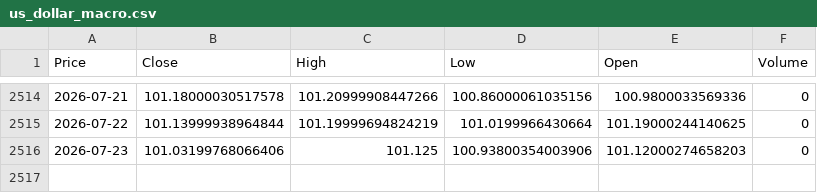
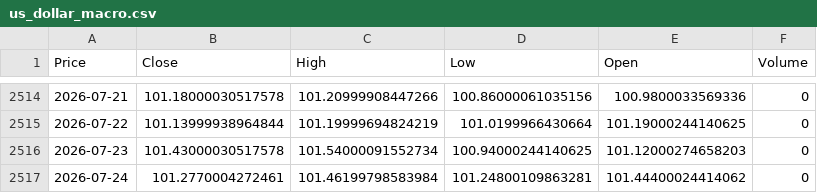
Before and after one commit to elielebos-ui/ai-trade-app, a CSV file: us_dollar_macro.csv, drawn as a sheet; only a part is shown, gaps mark what is left out; the diff names each change by its address in the sheet, - before the commit and + after, or states it on an @@ line.

```diff
--- a/us_dollar_macro.csv
+++ b/us_dollar_macro.csv
-B2516 (Close): 101.03199768066406
+B2516 (Close): 101.43000030517578
-C2516 (High): 101.125
+C2516 (High): 101.54000091552734
-D2516 (Low): 100.93800354003906
+D2516 (Low): 100.94000244140625
+row 2517: 2026-07-24 | 101.2770004272461 | 101.46199798583984 | 101.24800109863281 | 101.44400024414062 | 0
```
Also changed, not shown: apple_features.csv, crude_oil_features.csv, 9 other files.
